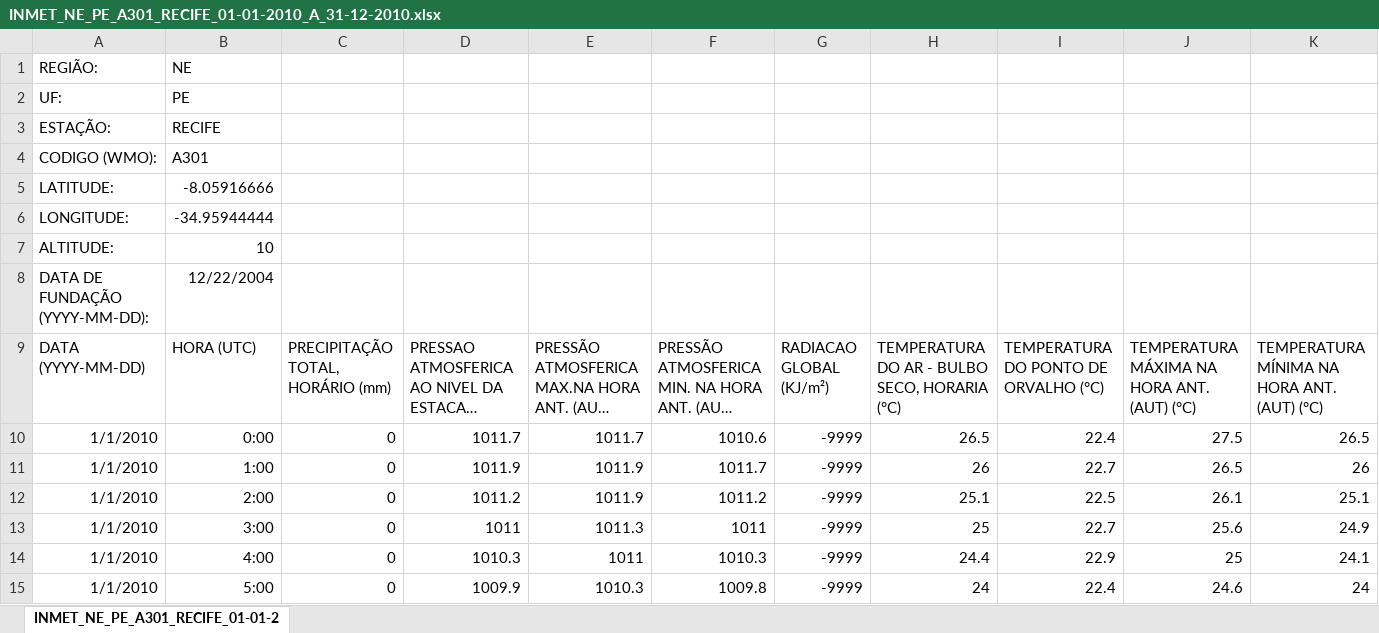
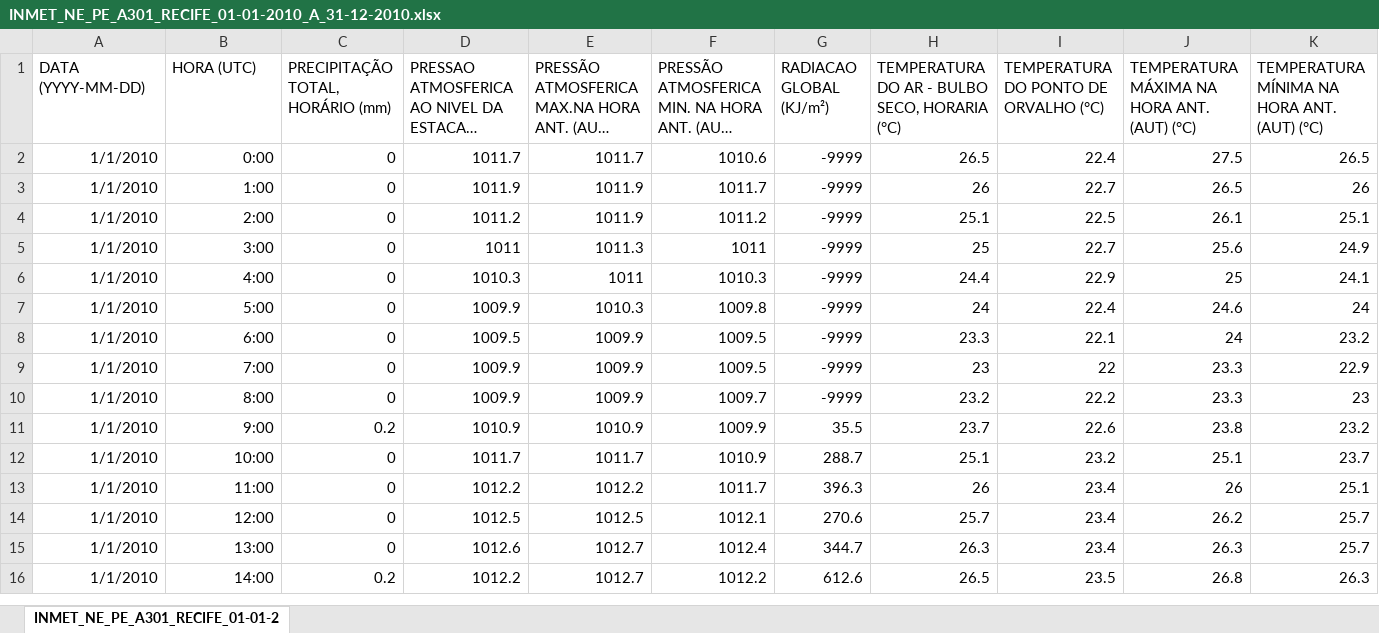
Before and after one commit to carneirogabrielly/Projeto-Microdados, an Excel workbook: estações capitais/INMET_NE_PE_A301_RECIFE_01-01-2010_A_31-12-2010.xlsx, sheet INMET_NE_PE_A301_RECIFE_01-01-2, drawn as a sheet; only a part is shown; the shorter side is filled out with more unchanged rows; long unchanged cells end in …; values as stored, in another font and other column widths than the file's, no borders; rows hold the shown columns only; the diff names each change by its address in the sheet, - before the commit and + after, or states it on an @@ line.

```diff
--- a/estações capitais/INMET_NE_PE_A301_RECIFE_01-01-2010_A_31-12-2010.xlsx (sheet INMET_NE_PE_A301_RECIFE_01-01-2)
+++ b/estações capitais/INMET_NE_PE_A301_RECIFE_01-01-2010_A_31-12-2010.xlsx (sheet INMET_NE_PE_A301_RECIFE_01-01-2)
-row 1: REGIÃO: | NE
-row 2: UF: | PE
-row 3: ESTAÇÃO: | RECIFE
-row 4: CODIGO (WMO): | A301
-row 5: LATITUDE: | -8.05916666
-row 6: LONGITUDE: | -34.95944444
-row 7: ALTITUDE: | 10
-row 8: DATA DE FUNDAÇÃO (YYYY-MM-DD): | 12/22/2004
```
Also changed, not shown: estações capitais/INMET_NE_CE_A305_FORTALEZA_01-01-2010_A_31-12-2010.xlsx, estações capitais/INMET_NE_PB_A320_JOAO PESSOA_01-01-2010_A_31-12-2010.xlsx, 24 other files.
